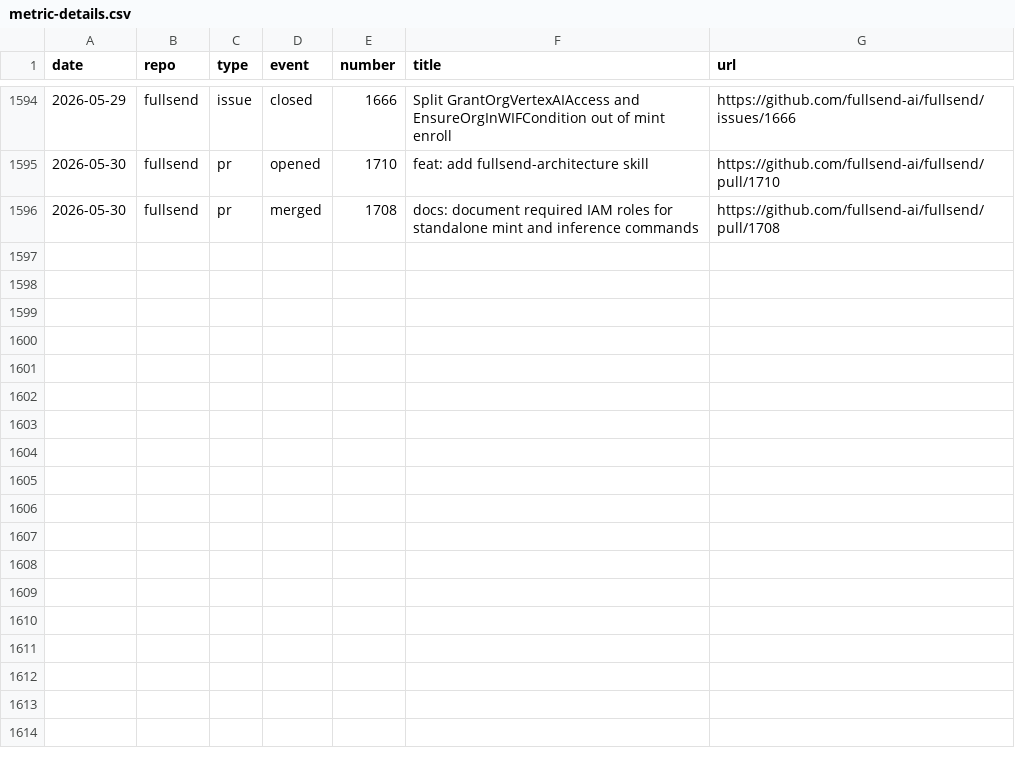
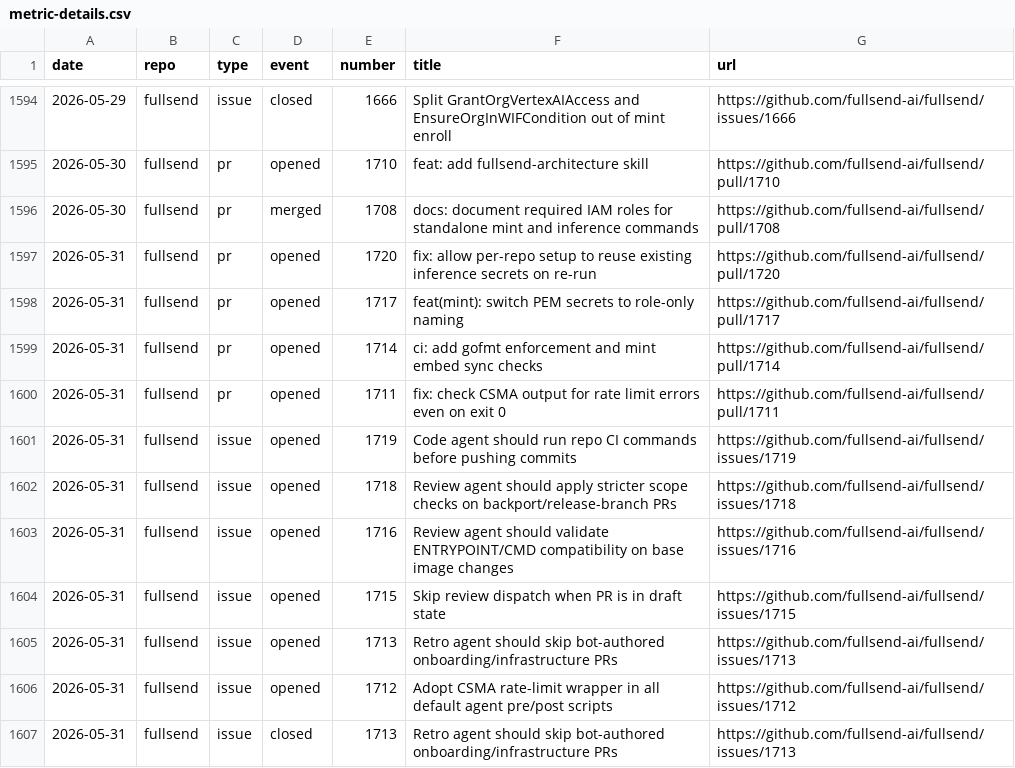
Before and after one commit to fullsend-ai/metrics, a CSV file: docs/metric-details.csv, drawn as a sheet; only a part is shown, gaps mark what is left out.

```diff
--- a/docs/metric-details.csv
+++ b/docs/metric-details.csv
@@ -1596 +1596,12 @@ date,repo,type,event,number,title,url
 2026-05-30,fullsend,pr,merged,1708,"docs: document required IAM roles for standalone mint and inference commands",https://github.com/fullsend-ai/fullsend/pull/1708
+2026-05-31,fullsend,pr,opened,1720,"fix: allow per-repo setup to reuse existing inference secrets on re-run",https://github.com/fullsend-ai/fullsend/pull/1720
+2026-05-31,fullsend,pr,opened,1717,"feat(mint): switch PEM secrets to role-only naming",https://github.com/fullsend-ai/fullsend/pull/1717
+2026-05-31,fullsend,pr,opened,1714,"ci: add gofmt enforcement and mint embed sync checks",https://github.com/fullsend-ai/fullsend/pull/1714
+2026-05-31,fullsend,pr,opened,1711,"fix: check CSMA output for rate limit errors even on exit 0",https://github.com/fullsend-ai/fullsend/pull/1711
+2026-05-31,fullsend,issue,opened,1719,"Code agent should run repo CI commands before pushing commits",https://github.com/fullsend-ai/fullsend/issues/1719
+2026-05-31,fullsend,issue,opened,1718,"Review agent should apply stricter scope checks on backport/release-branch PRs",https://github.com/fullsend-ai/fullsend/issues/1718
+2026-05-31,fullsend,issue,opened,1716,"Review agent should validate ENTRYPOINT/CMD compatibility on base image changes",https://github.com/fullsend-ai/fullsend/issues/1716
+2026-05-31,fullsend,issue,opened,1715,"Skip review dispatch when PR is in draft state",https://github.com/fullsend-ai/fullsend/issues/1715
+2026-05-31,fullsend,issue,opened,1713,"Retro agent should skip bot-authored onboarding/infrastructure PRs",https://github.com/fullsend-ai/fullsend/issues/1713
+2026-05-31,fullsend,issue,opened,1712,"Adopt CSMA rate-limit wrapper in all default agent pre/post scripts",https://github.com/fullsend-ai/fullsend/issues/1712
+2026-05-31,fullsend,issue,closed,1713,"Retro agent should skip bot-authored onboarding/infrastructure PRs",https://github.com/fullsend-ai/fullsend/issues/1713
```
Also changed, not shown: docs/failures.csv, docs/metrics.csv, 3 other files.
